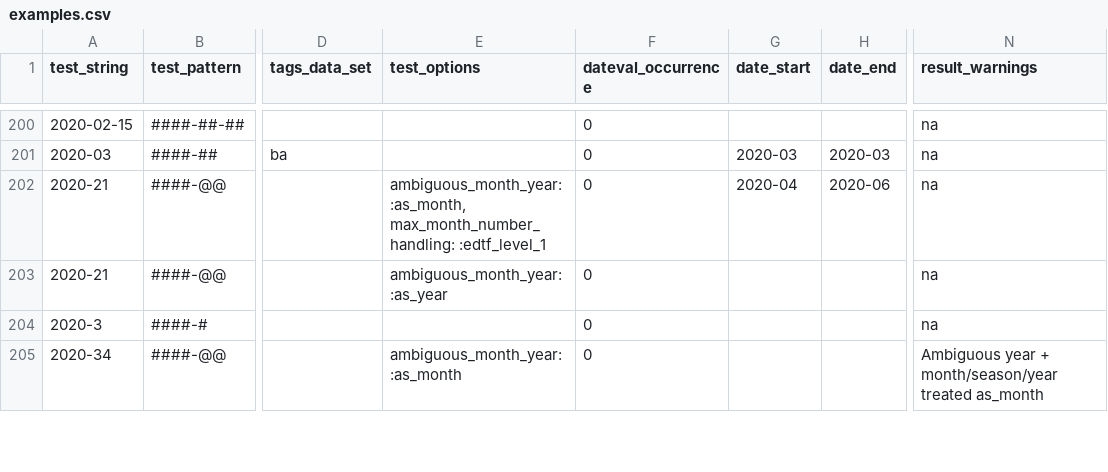
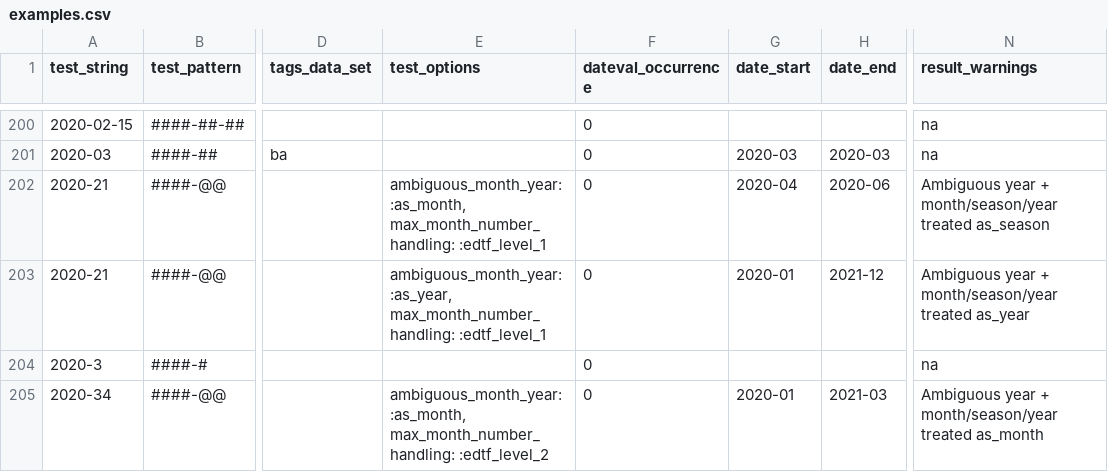
Before and after one commit to kspurgin/emendate, a CSV file: spec/support/examples.csv, drawn as a sheet; only a part is shown, gaps mark what is left out; the diff covers the shown part only; the diff names each change by its address in the sheet, - before the commit and + after, or states it on an @@ line.

```diff
--- a/spec/support/examples.csv
+++ b/spec/support/examples.csv
-N202 (result_warnings): na
+N202 (result_warnings): Ambiguous year + month/season/year treated as_season
-E203 (test_options): ambiguous_month_year: :as_year
+E203 (test_options): ambiguous_month_year: :as_year, max_month_number_handling: :edtf_level_1
-G203 (date_start): (empty)
+G203 (date_start): 2020-01
-H203 (date_end): (empty)
+H203 (date_end): 2021-12
-N203 (result_warnings): na
+N203 (result_warnings): Ambiguous year + month/season/year treated as_year
-E205 (test_options): ambiguous_month_year: :as_month
+E205 (test_options): ambiguous_month_year: :as_month, max_month_number_handling: :edtf_level_2
-G205 (date_start): (empty)
+G205 (date_start): 2020-01
-H205 (date_end): (empty)
+H205 (date_end): 2021-03
```
Also changed, not shown: 6 added rows and 8 edited cells elsewhere in this file, 11 other files.
